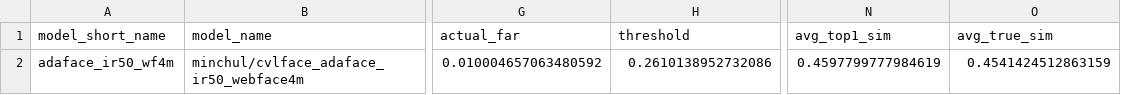
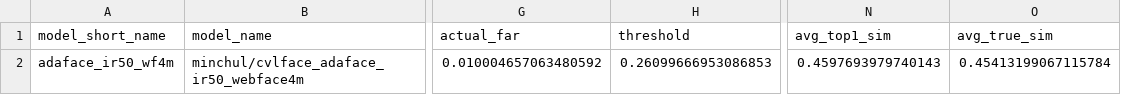
Before and after one commit to lemonpesto/SafeAI-final-project, a CSV file: output/exp01_clean_color_lfw/adaface_ir50_wf4m/01_clean_color_lfw_baseline_summary.csv, drawn as a sheet; only a part is shown, gaps mark what is left out; the diff names each change by its address in the sheet, - before the commit and + after, or states it on an @@ line.

```diff
--- a/output/exp01_clean_color_lfw/adaface_ir50_wf4m/01_clean_color_lfw_baseline_summary.csv
+++ b/output/exp01_clean_color_lfw/adaface_ir50_wf4m/01_clean_color_lfw_baseline_summary.csv
-H2 (threshold): 0.2610138952732086
+H2 (threshold): 0.26099666953086853
-N2 (avg_top1_sim): 0.4597799777984619
+N2 (avg_top1_sim): 0.4597693979740143
-O2 (avg_true_sim): 0.4541424512863159
+O2 (avg_true_sim): 0.45413199067115784
```
Also changed, not shown: output/exp01_clean_color_lfw/adaface_ir50_wf4m/details/01_clean_color_lfw_detail.csv, output/exp01_clean_color_lfw/arcface_ir101_wf4m/01_clean_color_lfw_baseline_summary.csv, 36 other files.
